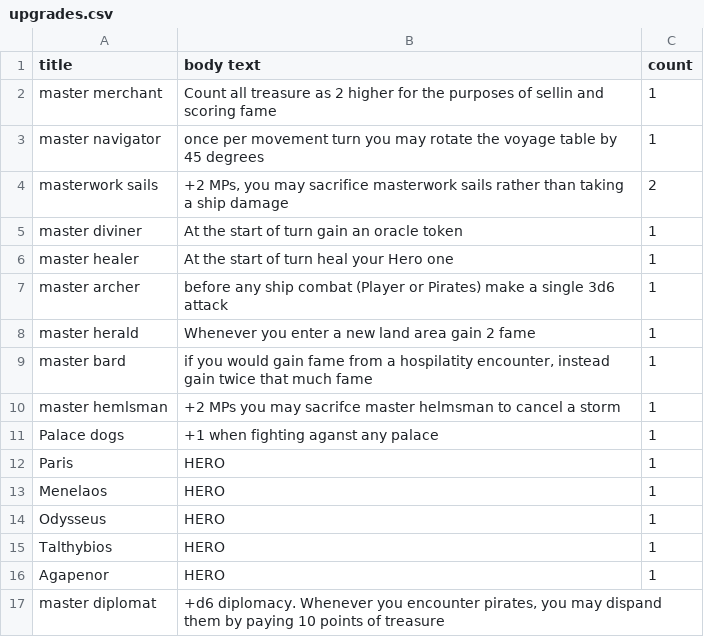
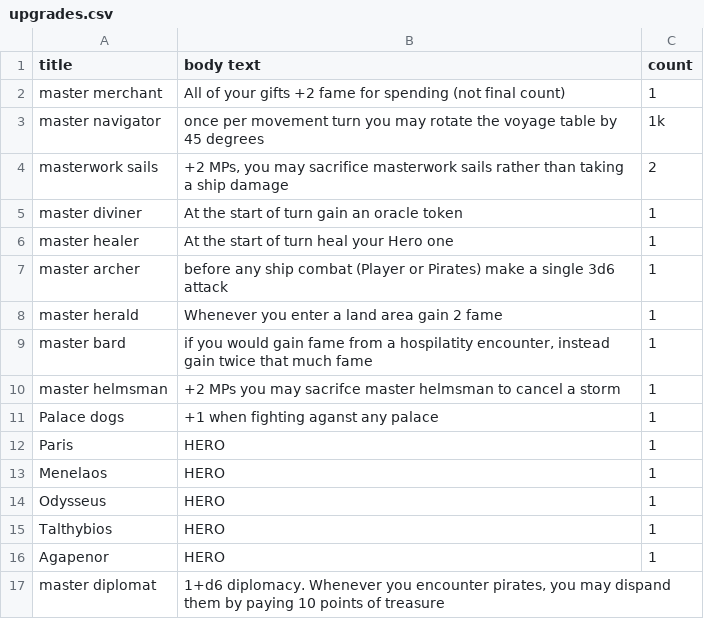
Before and after one commit to SylvanFranklin/stormy, a CSV file: upgrades.csv, drawn as a sheet.

```diff
--- a/upgrades.csv
+++ b/upgrades.csv
@@ -1,4 +1,4 @@
 title,body text,count
-master merchant,Count all treasure as 2 higher for the purposes of sellin and scoring fame,1
-master navigator,once per movement turn you may rotate the voyage table by 45 degrees,1
+master merchant,All of your gifts +2 fame for spending (not final count),1
+master navigator,once per movement turn you may rotate the voyage table by 45 degrees,1k
 masterwork sails,"+2 MPs, you may sacrifice masterwork sails rather than taking a ship damage",2
@@ -7,5 +7,5 @@ master healer,At the start of turn heal your Hero one,1
 master archer,before any ship combat (Player or Pirates) make a single 3d6 attack,1
-master herald,Whenever you enter a new land area gain 2 fame,1
+master herald,Whenever you enter a land area gain 2 fame,1
 master bard,"if you would gain fame from a hospilatity encounter, instead gain twice that much fame",1
-master hemlsman,+2 MPs you may sacrifce master helmsman to cancel a storm,1
+master helmsman,+2 MPs you may sacrifce master helmsman to cancel a storm,1
 Palace dogs,+1 when fighting aganst any palace,1
@@ -16,2 +16,2 @@ Talthybios,HERO,1
 Agapenor,HERO,1
-master diplomat,"+d6 diplomacy. Whenever you encounter pirates, you may dispand them by paying 10 points of treasure",
+master diplomat,"1+d6 diplomacy. Whenever you encounter pirates, you may dispand them by paying 10 points of treasure",
```
Also changed, not shown: themes.csv, 11 other files.
